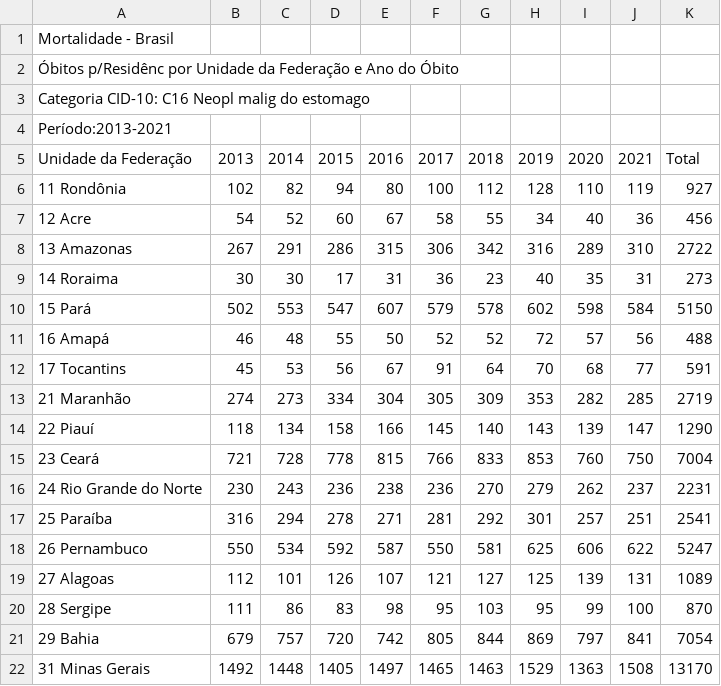
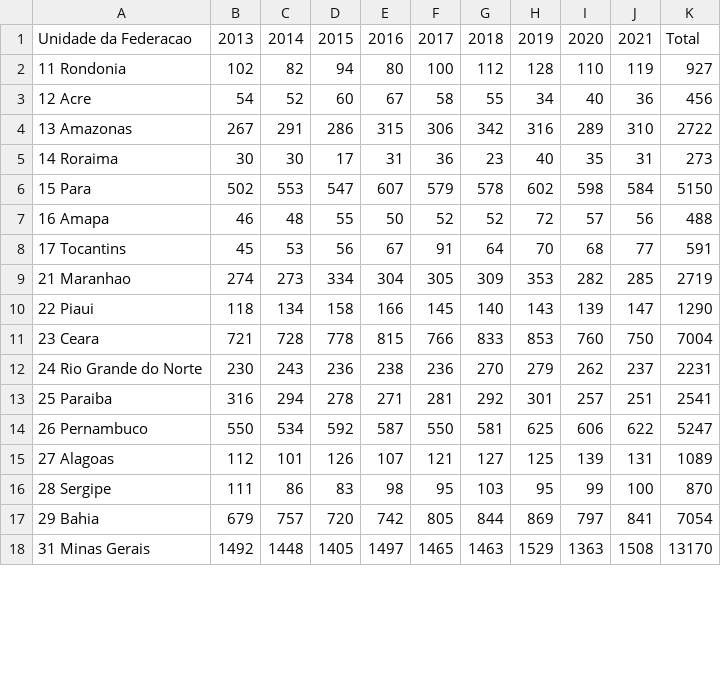
Before and after one commit to DeboraNicolly/Projeto1ADS, a CSV file: obito_C16_2013_2021.csv, drawn as a sheet; only a part is shown; removed rows and columns are numbered as before the commit, all else as after; the diff covers the shown part only; the diff names each change by its address in the sheet, - before the commit and + after, or states it on an @@ line.

```diff
--- a/obito_C16_2013_2021.csv
+++ b/obito_C16_2013_2021.csv
-row 1: Mortalidade - Brasil
-row 2: Óbitos p/Residênc por Unidade da Federação e Ano do Óbito
-row 3: Categoria CID-10: C16 Neopl malig do estomago
-row 4: Período:2013-2021
-A1: Unidade da Federação
+A1: Unidade da Federacao
-A2: 11 Rondônia
+A2: 11 Rondonia
-A6: 15 Pará
+A6: 15 Para
-A7: 16 Amapá
+A7: 16 Amapa
-A9: 21 Maranhão
+A9: 21 Maranhao
-A10: 22 Piauí
+A10: 22 Piaui
-A11: 23 Ceará
+A11: 23 Ceara
-A13: 25 Paraíba
+A13: 25 Paraiba
```
Also changed, not shown: 9 removed rows and 4 edited cells elsewhere in this file.
